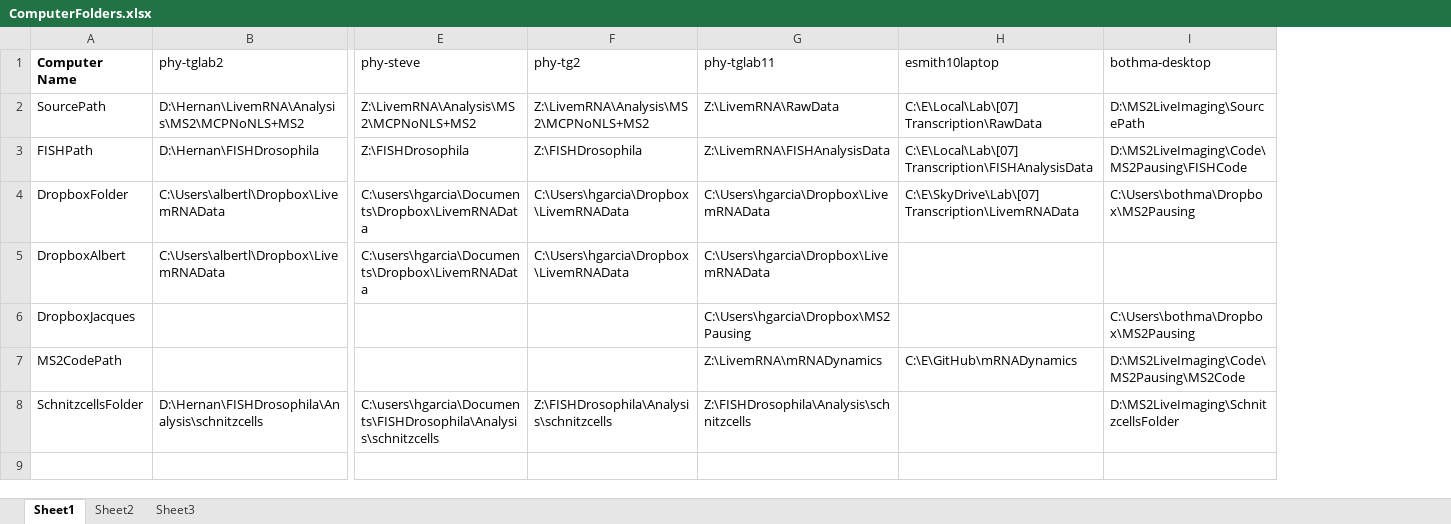
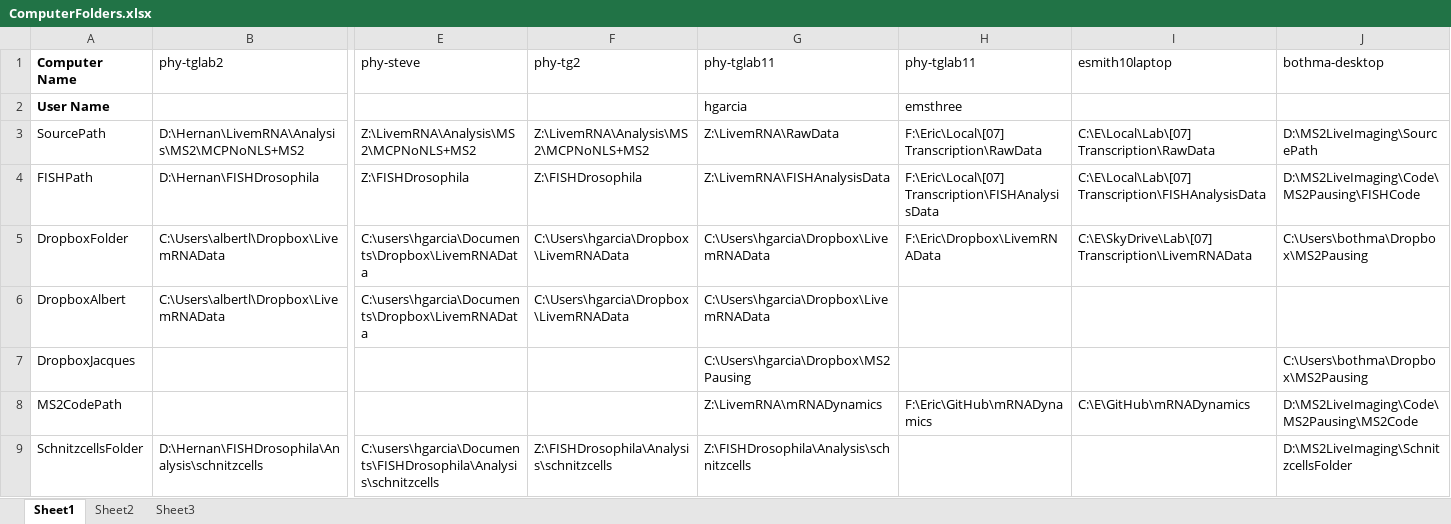
Before and after one commit to GarciaLab/mRNADynamics, an Excel workbook: ComputerFolders.xlsx, sheet Sheet1, drawn as a sheet; only a part is shown, gaps mark what is left out; values as stored, in another font and other column widths than the file's, no borders; addresses are those after the commit; rows hold the shown columns only; the diff names each change by its address in the sheet, - before the commit and + after, or states it on an @@ line.

Commit message:
Adding support for multiple users on a computer
In order for both Hernan and Eric to be able to analyze data on
phy-tglab11, using different folders

```diff
--- a/ComputerFolders.xlsx (sheet Sheet1)
+++ b/ComputerFolders.xlsx (sheet Sheet1)
+column H (phy-tglab11), rows 3-8: F:\Eric\Local\[07] Transcription\RawData | F:\Eric\Local\[07] Transcription\FISHAnalysisData | F:\Eric\Dropbox\LivemRNAData |  |  | F:\Eric\GitHub\mRNADynamics
+row 2: User Name |  |  |  | hgarcia | emsthree
```
Also changed, not shown: 1 other file.
